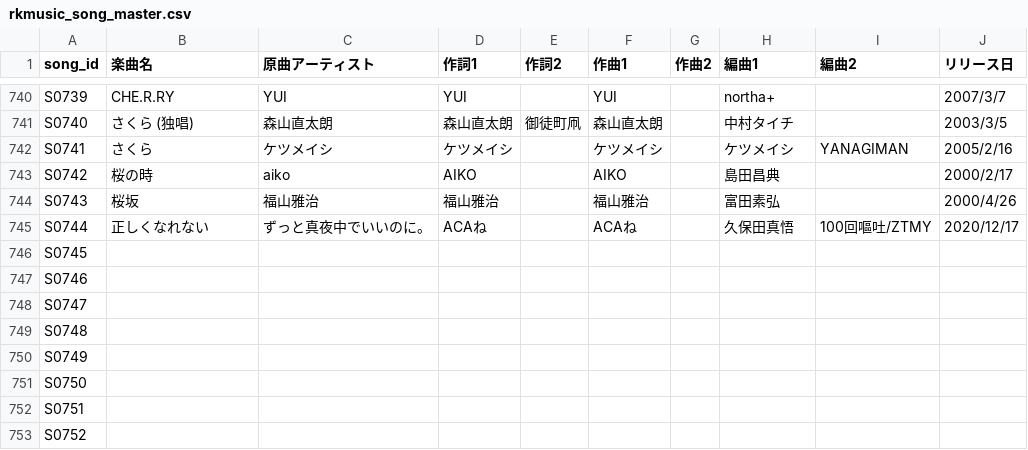
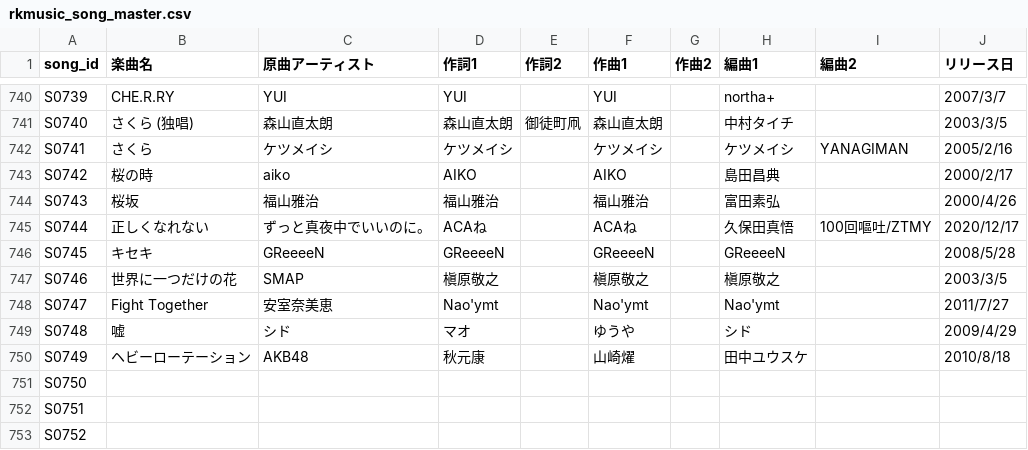
Before and after one commit to Kinshutei/Imomushi_Hanemushi_Teams, a CSV file: rkmusic_song_master.csv, drawn as a sheet; only a part is shown, gaps mark what is left out.

Commit message:
Update: rkmusic_song_master.csv via CSV Manager

```diff
--- a/rkmusic_song_master.csv
+++ b/rkmusic_song_master.csv
@@ -745,7 +745,7 @@ S0743,桜坂,福山雅治,福山雅治,,福山雅治,,富田素弘,,2000/4/26
 S0744,正しくなれない,ずっと真夜中でいいのに。,ACAね,,ACAね,,久保田真悟,100回嘔吐/ZTMY,2020/12/17
-S0745,,,,,,,,,
-S0746,,,,,,,,,
-S0747,,,,,,,,,
-S0748,,,,,,,,,
-S0749,,,,,,,,,
+S0745,キセキ,GReeeeN,GReeeeN,,GReeeeN,,GReeeeN,,2008/5/28
+S0746,世界に一つだけの花,SMAP,槇原敬之,,槇原敬之,,槇原敬之,,2003/3/5
+S0747,Fight Together,安室奈美恵,Nao'ymt,,Nao'ymt,,Nao'ymt,,2011/7/27
+S0748,嘘,シド,マオ,,ゆうや,,シド,,2009/4/29
+S0749,ヘビーローテーション,AKB48,秋元康,,山崎燿,,田中ユウスケ,,2010/8/18
 S0750,,,,,,,,,
```
